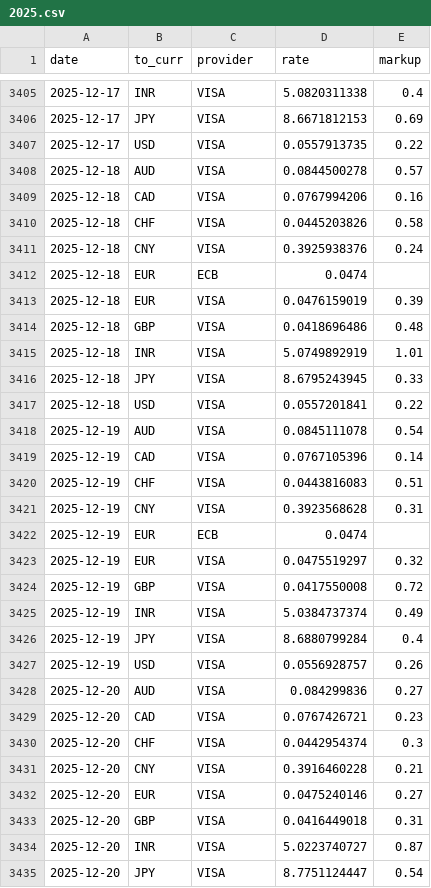
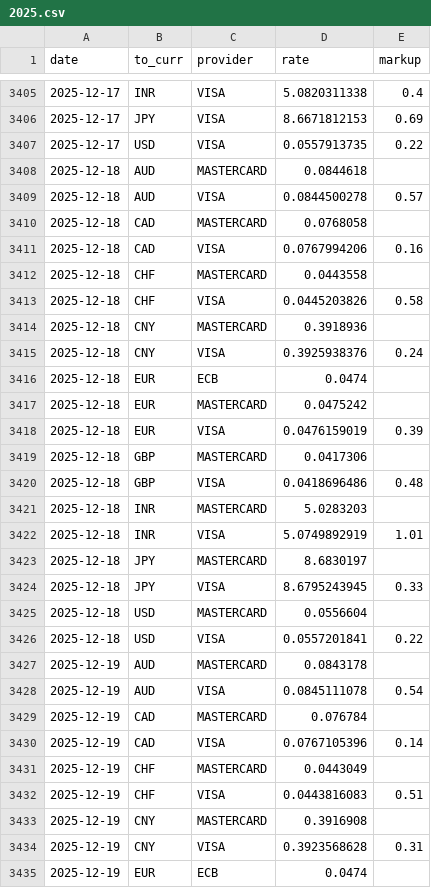
Before and after one commit to avishj/ForexRadar, a CSV file: db/MXN/2025.csv, drawn as a sheet; only a part is shown, gaps mark what is left out; the shorter side is filled out with more unchanged rows; the diff covers the shown part only.

```diff
--- a/db/MXN/2025.csv
+++ b/db/MXN/2025.csv
@@ -3407,15 +3407,28 @@ date,to_curr,provider,rate,markup
 2025-12-17,USD,VISA,0.0557913735,0.22
+2025-12-18,AUD,MASTERCARD,0.0844618,
 2025-12-18,AUD,VISA,0.0844500278,0.57
+2025-12-18,CAD,MASTERCARD,0.0768058,
 2025-12-18,CAD,VISA,0.0767994206,0.16
+2025-12-18,CHF,MASTERCARD,0.0443558,
 2025-12-18,CHF,VISA,0.0445203826,0.58
+2025-12-18,CNY,MASTERCARD,0.3918936,
 2025-12-18,CNY,VISA,0.3925938376,0.24
 2025-12-18,EUR,ECB,0.0474,
+2025-12-18,EUR,MASTERCARD,0.0475242,
 2025-12-18,EUR,VISA,0.0476159019,0.39
+2025-12-18,GBP,MASTERCARD,0.0417306,
 2025-12-18,GBP,VISA,0.0418696486,0.48
+2025-12-18,INR,MASTERCARD,5.0283203,
 2025-12-18,INR,VISA,5.0749892919,1.01
+2025-12-18,JPY,MASTERCARD,8.6830197,
 2025-12-18,JPY,VISA,8.6795243945,0.33
+2025-12-18,USD,MASTERCARD,0.0556604,
 2025-12-18,USD,VISA,0.0557201841,0.22
+2025-12-19,AUD,MASTERCARD,0.0843178,
 2025-12-19,AUD,VISA,0.0845111078,0.54
+2025-12-19,CAD,MASTERCARD,0.076784,
 2025-12-19,CAD,VISA,0.0767105396,0.14
+2025-12-19,CHF,MASTERCARD,0.0443049,
 2025-12-19,CHF,VISA,0.0443816083,0.51
+2025-12-19,CNY,MASTERCARD,0.3916908,
 2025-12-19,CNY,VISA,0.3923568628,0.31
```
Also changed, not shown: 14 added rows elsewhere in this file, db/EUR/2026.csv, db/NZD/2025.csv, 32 other files.
